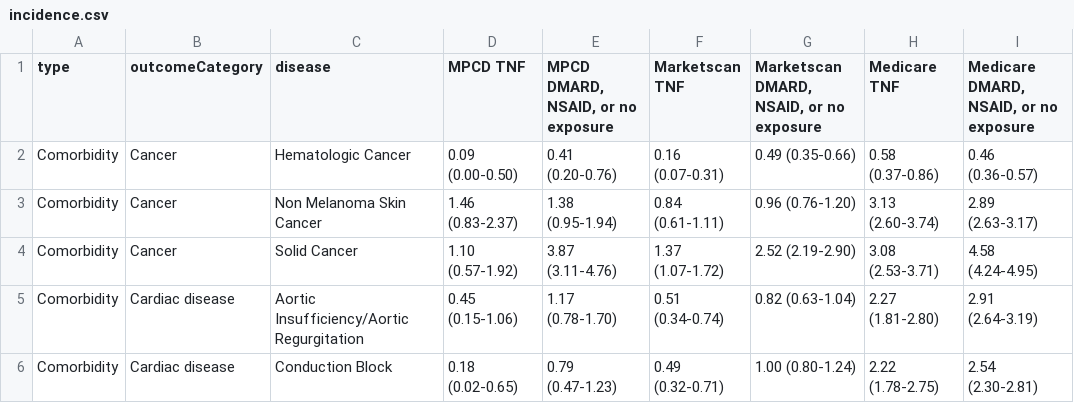
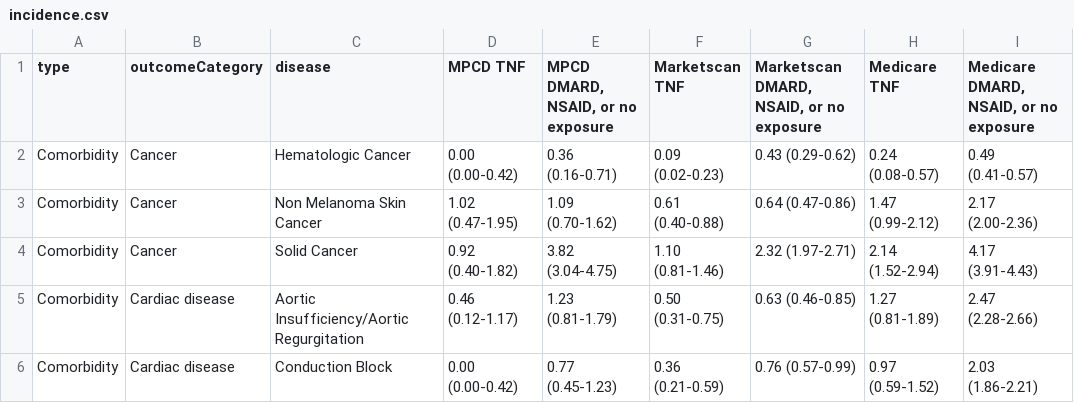
Before and after one commit to benjamin-chan/AS, a CSV file: data/processed/incidence.csv, drawn as a sheet; only a part is shown; the diff covers the shown part only.

```diff
--- a/data/processed/incidence.csv
+++ b/data/processed/incidence.csv
@@ -1,6 +1,6 @@
 "type","outcomeCategory","disease","MPCD TNF","MPCD DMARD, NSAID, or no exposure","Marketscan TNF","Marketscan DMARD, NSAID, or no exposure","Medicare TNF","Medicare DMARD, NSAID, or no exposure"
-"Comorbidity","Cancer","Hematologic Cancer","0.09 (0.00-0.50)","0.41 (0.20-0.76)","0.16 (0.07-0.31)","0.49 (0.35-0.66)","0.58 (0.37-0.86)","0.46 (0.36-0.57)"
-"Comorbidity","Cancer","Non Melanoma Skin Cancer","1.46 (0.83-2.37)","1.38 (0.95-1.94)","0.84 (0.61-1.11)","0.96 (0.76-1.20)","3.13 (2.60-3.74)","2.89 (2.63-3.17)"
-"Comorbidity","Cancer","Solid Cancer","1.10 (0.57-1.92)","3.87 (3.11-4.76)","1.37 (1.07-1.72)","2.52 (2.19-2.90)","3.08 (2.53-3.71)","4.58 (4.24-4.95)"
-"Comorbidity","Cardiac disease","Aortic Insufficiency/Aortic Regurgitation","0.45 (0.15-1.06)","1.17 (0.78-1.70)","0.51 (0.34-0.74)","0.82 (0.63-1.04)","2.27 (1.81-2.80)","2.91 (2.64-3.19)"
-"Comorbidity","Cardiac disease","Conduction Block","0.18 (0.02-0.65)","0.79 (0.47-1.23)","0.49 (0.32-0.71)","1.00 (0.80-1.24)","2.22 (1.78-2.75)","2.54 (2.30-2.81)"
+"Comorbidity","Cancer","Hematologic Cancer","0.00 (0.00-0.42)","0.36 (0.16-0.71)","0.09 (0.02-0.23)","0.43 (0.29-0.62)","0.24 (0.08-0.57)","0.49 (0.41-0.57)"
+"Comorbidity","Cancer","Non Melanoma Skin Cancer","1.02 (0.47-1.95)","1.09 (0.70-1.62)","0.61 (0.40-0.88)","0.64 (0.47-0.86)","1.47 (0.99-2.12)","2.17 (2.00-2.36)"
+"Comorbidity","Cancer","Solid Cancer","0.92 (0.40-1.82)","3.82 (3.04-4.75)","1.10 (0.81-1.46)","2.32 (1.97-2.71)","2.14 (1.52-2.94)","4.17 (3.91-4.43)"
+"Comorbidity","Cardiac disease","Aortic Insufficiency/Aortic Regurgitation","0.46 (0.12-1.17)","1.23 (0.81-1.79)","0.50 (0.31-0.75)","0.63 (0.46-0.85)","1.27 (0.81-1.89)","2.47 (2.28-2.66)"
+"Comorbidity","Cardiac disease","Conduction Block","0.00 (0.00-0.42)","0.77 (0.45-1.23)","0.36 (0.21-0.59)","0.76 (0.57-0.99)","0.97 (0.59-1.52)","2.03 (1.86-2.21)"
```
Also changed, not shown: 108 edited cells elsewhere in this file, data/processed/prevalenceOverall.csv, 4 other files.
